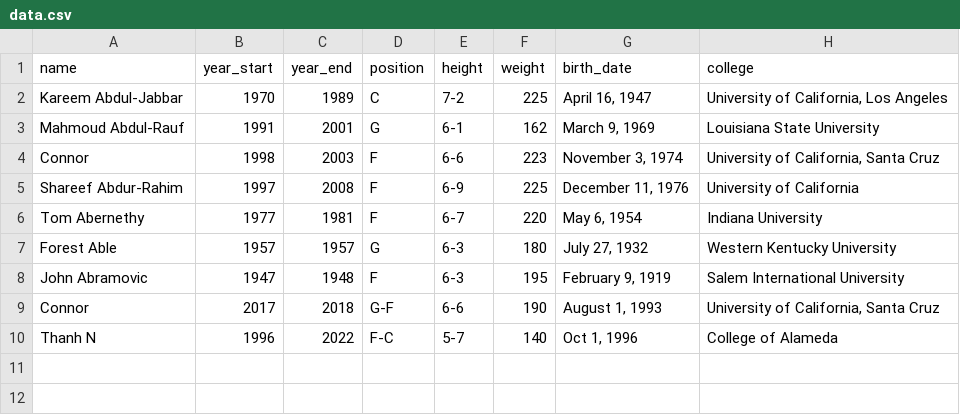
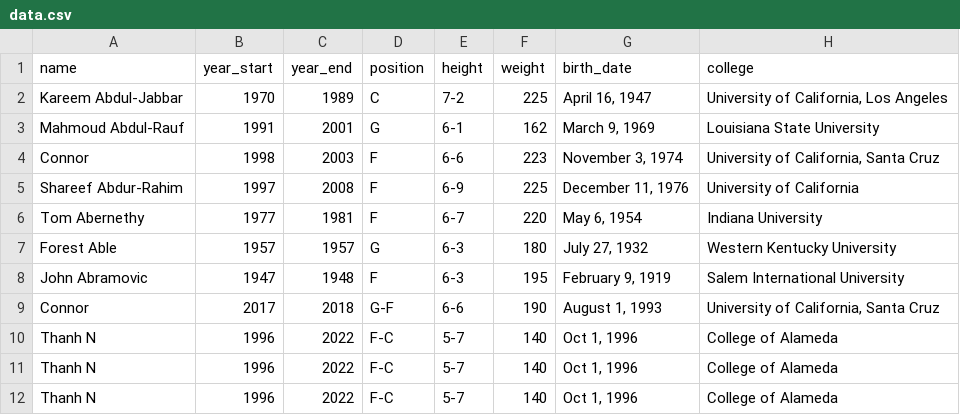
Before and after one commit to ConnorCable/Qwasar, a CSV file: fullstack/mySQLite3/data.csv, drawn as a sheet; the diff names each change by its address in the sheet, - before the commit and + after, or states it on an @@ line.

```diff
--- a/fullstack/mySQLite3/data.csv
+++ b/fullstack/mySQLite3/data.csv
+row 11: Thanh N | 1996 | 2022 | F-C | 5-7 | 140 | Oct 1, 1996 | College of Alameda
+row 12: Thanh N | 1996 | 2022 | F-C | 5-7 | 140 | Oct 1, 1996 | College of Alameda
```
Also changed, not shown: 3 other files.
